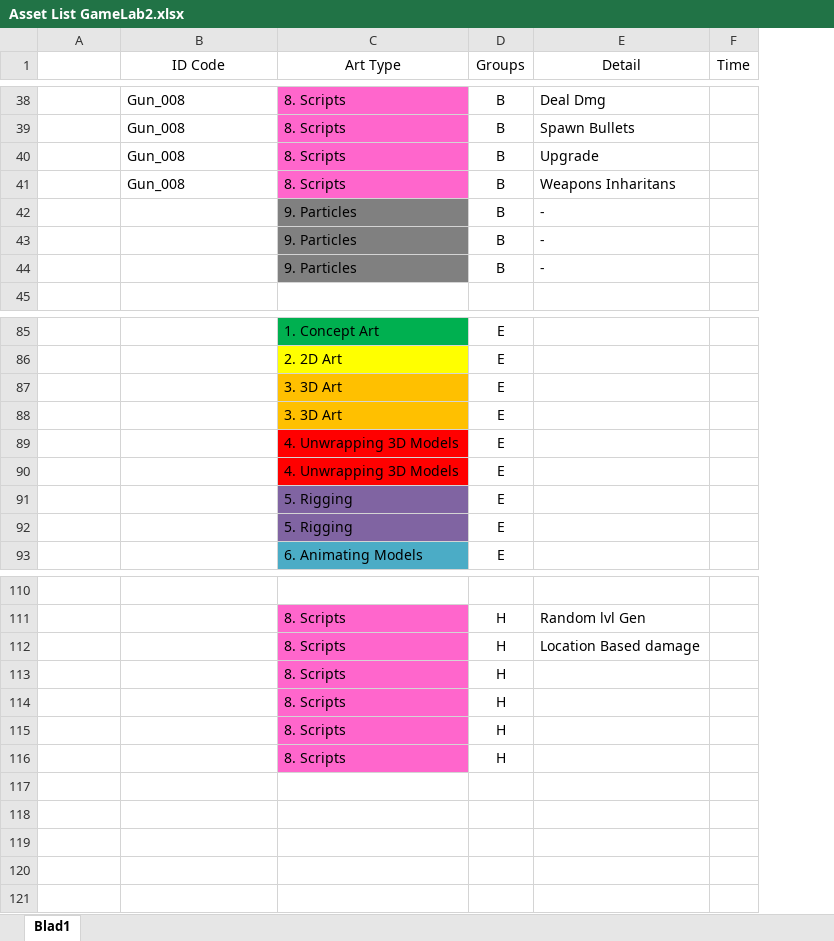
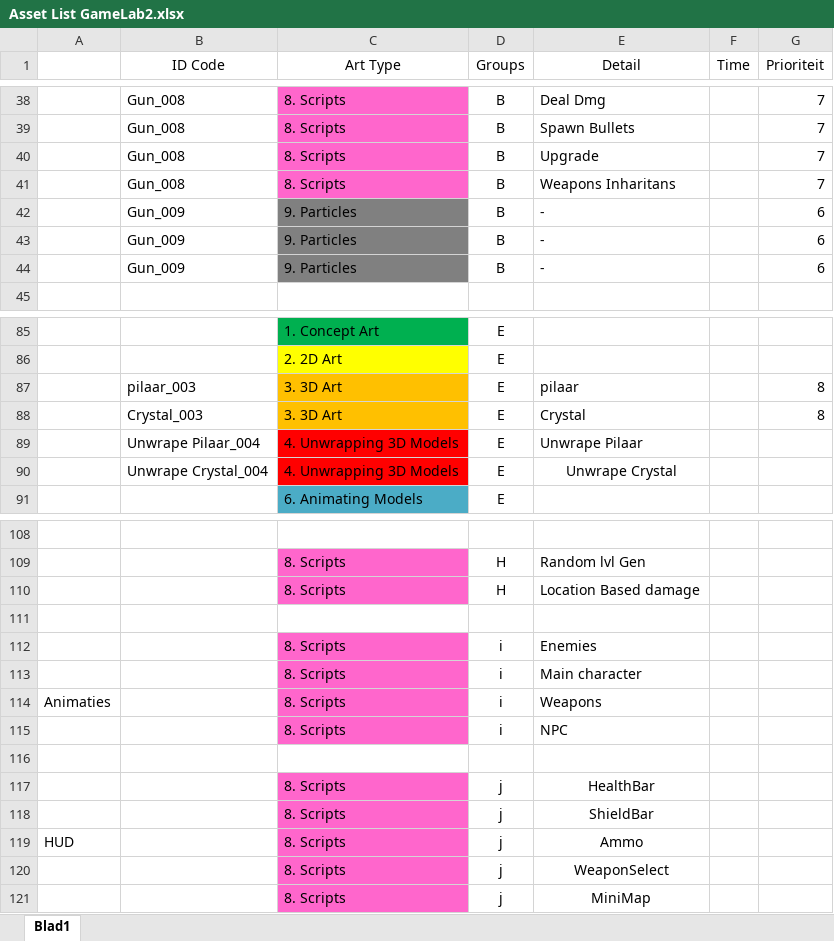
Before and after one commit to DanialVEVO/Gamelab2, an Excel workbook: Assetlist/Asset List GameLab2.xlsx, sheet Blad1, drawn as a sheet; only a part is shown, gaps mark what is left out; values as stored, in another font and other column widths than the file's, no borders; removed rows and columns are numbered as before the commit, all else as after; the diff covers the shown part only; the diff names each change by its address in the sheet, - before the commit and + after, or states it on an @@ line.

```diff
--- a/Assetlist/Asset List GameLab2.xlsx (sheet Blad1)
+++ b/Assetlist/Asset List GameLab2.xlsx (sheet Blad1)
+column G (Prioriteit), rows 38-44: 7 | 7 | 7 | 7 | 6 | 6 | 6; rows 87-88: 8 | 8
-B42:B44 (ID Code): (empty)
+B42:B44 (ID Code): Gun_009
-B87 (ID Code): (empty)
+B87 (ID Code): pilaar_003
-E87 (Detail): (empty)
+E87 (Detail): pilaar
-B88 (ID Code): (empty)
+B88 (ID Code): Crystal_003
-E88 (Detail): (empty)
+E88 (Detail): Crystal
-B89 (ID Code): (empty)
+B89 (ID Code): Unwrape Pilaar_004
-E89 (Detail): (empty)
+E89 (Detail): Unwrape Pilaar
-B90 (ID Code): (empty)
+B90 (ID Code): Unwrape Crystal_004
-E90 (Detail): (empty)
+E90 (Detail): Unwrape Crystal
-row 91:  |  | 5. Rigging | E
-row 92:  |  | 5. Rigging | E
-row 111:  |  | 8. Scripts | H
+row 111: (empty)
-C111 fill: #FF66CC
+C111 fill: none
-row 114:  |  | 8. Scripts | H
-row 115:  |  | 8. Scripts | H
+row 112:  |  | 8. Scripts | i | Enemies
+row 113:  |  | 8. Scripts | i | Main character
+row 114: Animaties |  | 8. Scripts | i | Weapons
+row 115:  |  | 8. Scripts | i | NPC
-row 116:  |  | 8. Scripts | H
+row 116: (empty)
-C116 fill: #FF66CC
+C116 fill: none
+row 117:  |  | 8. Scripts | j | HealthBar
+row 118:  |  | 8. Scripts | j | ShieldBar
+row 119: HUD |  | 8. Scripts | j | Ammo
+row 120:  |  | 8. Scripts | j | WeaponSelect
+row 121:  |  | 8. Scripts | j | MiniMap
```
Also changed, not shown: 2 edited cells elsewhere in this sheet, 1 other file.
